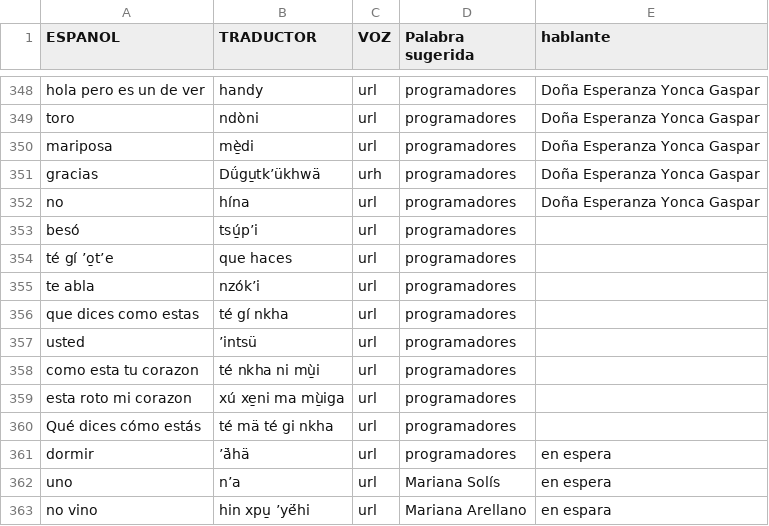
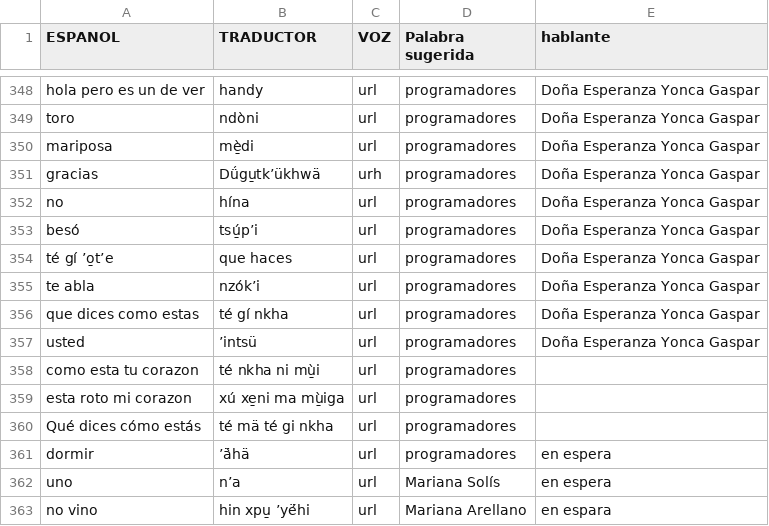
Before and after one commit to damaonihokani-cyber/diccionario, a CSV file: yum.csv, drawn as a sheet; only a part is shown, gaps mark what is left out.

Commit message:
Actualización con BOM UTF-8 para Ñaño Otomí - 2026-09-22T17:40:46.909Z

```diff
--- a/yum.csv
+++ b/yum.csv
@@ -352,7 +352,7 @@ gracias 	Dǘgu̱tkʼükhwä	urh	programadores	Doña Esperanza Yonca Gaspar
 no	hína	url	programadores	Doña Esperanza Yonca Gaspar
-besó 	tsu̱‌́pʼi	url	programadores	
-té gí ʼo̱tʼe	que haces	url	programadores	
-te abla	nzókʼi	url	programadores	
-que dices como estas	té gí nkha	url	programadores	
-usted	ʼintsü	url	programadores	
+besó 	tsu̱‌́pʼi	url	programadores	Doña Esperanza Yonca Gaspar
+té gí ʼo̱tʼe	que haces	url	programadores	Doña Esperanza Yonca Gaspar
+te abla	nzókʼi	url	programadores	Doña Esperanza Yonca Gaspar
+que dices como estas	té gí nkha	url	programadores	Doña Esperanza Yonca Gaspar
+usted	ʼintsü	url	programadores	Doña Esperanza Yonca Gaspar
  como esta tu corazon 	té nkha ni mu̱‌̀i	url	programadores	
```
